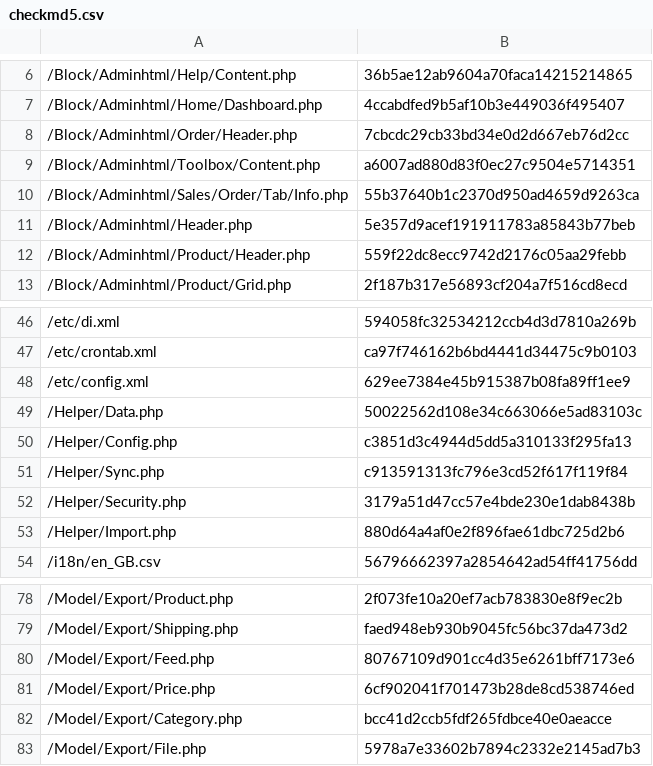
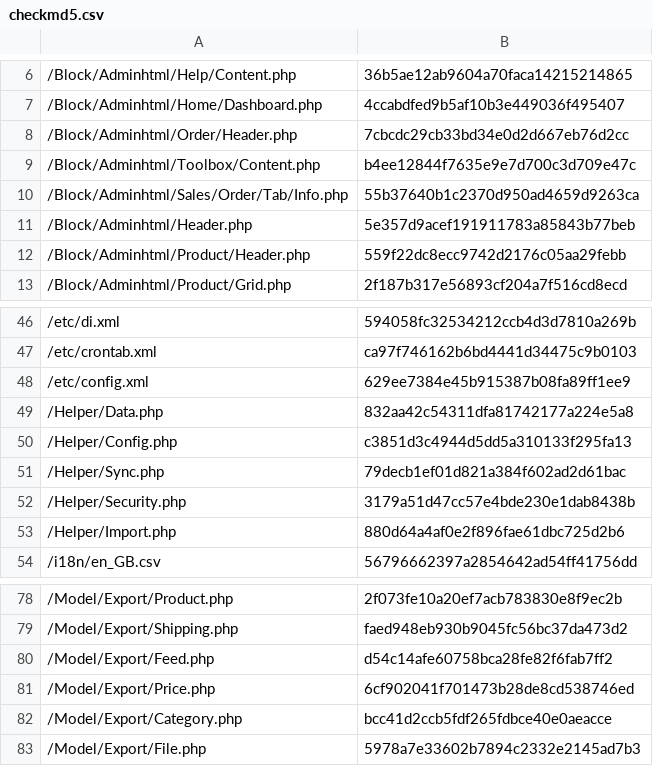
Before and after one commit to lengow/plugin-magento2, a CSV file: etc/checkmd5.csv, drawn as a sheet; only a part is shown, gaps mark what is left out.

```diff
--- a/etc/checkmd5.csv
+++ b/etc/checkmd5.csv
@@ -8,3 +8,3 @@
 /Block/Adminhtml/Order/Header.php|7cbcdc29cb33bd34e0d2d667eb76d2cc
-/Block/Adminhtml/Toolbox/Content.php|a6007ad880d83f0ec27c9504e5714351
+/Block/Adminhtml/Toolbox/Content.php|b4ee12844f7635e9e7d700c3d709e47c
 /Block/Adminhtml/Sales/Order/Tab/Info.php|55b37640b1c2370d950ad4659d9263ca
@@ -48,5 +48,5 @@
 /etc/config.xml|629ee7384e45b915387b08fa89ff1ee9
-/Helper/Data.php|50022562d108e34c663066e5ad83103c
+/Helper/Data.php|832aa42c54311dfa81742177a224e5a8
 /Helper/Config.php|c3851d3c4944d5dd5a310133f295fa13
-/Helper/Sync.php|c913591313fc796e3cd52f617f119f84
+/Helper/Sync.php|79decb1ef01d821a384f602ad2d61bac
 /Helper/Security.php|3179a51d47cc57e4bde230e1dab8438b
@@ -79,3 +79,3 @@
 /Model/Export/Shipping.php|faed948eb930b9045fc56bc37da473d2
-/Model/Export/Feed.php|80767109d901cc4d35e6261bff7173e6
+/Model/Export/Feed.php|d54c14afe60758bca28fe82f6fab7ff2
 /Model/Export/Price.php|6cf902041f701473b28de8cd538746ed
```
Also changed, not shown: 5 other files.
